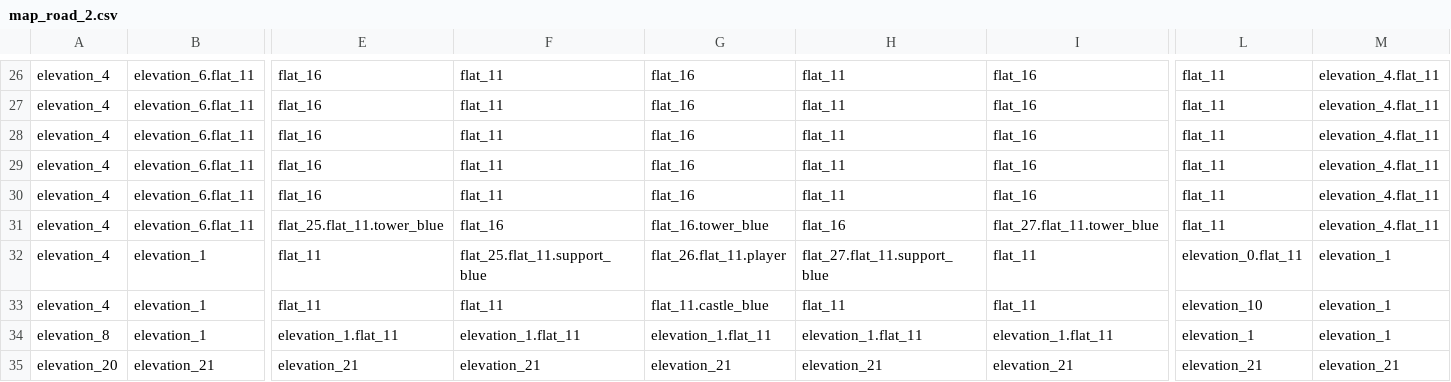
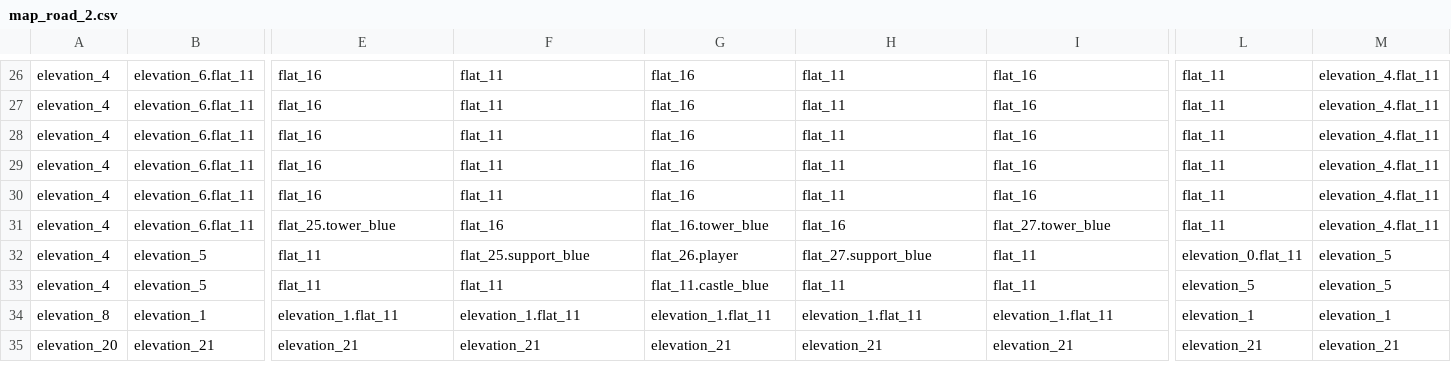
Before and after one commit to Dmitriy078/BattleBase, a CSV file: resources/maps/map_road_2.csv, drawn as a sheet; only a part is shown, gaps mark what is left out; the diff names each change by its address in the sheet, - before the commit and + after, or states it on an @@ line.

Commit message:
update gif

```diff
--- a/resources/maps/map_road_2.csv
+++ b/resources/maps/map_road_2.csv
-E31: flat_25.flat_11.tower_blue
+E31: flat_25.tower_blue
-I31: flat_27.flat_11.tower_blue
+I31: flat_27.tower_blue
-B32:B33: elevation_1
+B32:B33: elevation_5
-F32: flat_25.flat_11.support_blue
+F32: flat_25.support_blue
-G32: flat_26.flat_11.player
+G32: flat_26.player
-H32: flat_27.flat_11.support_blue
+H32: flat_27.support_blue
-M32:M33: elevation_1
+M32:M33: elevation_5
-L33: elevation_10
+L33: elevation_5
```
